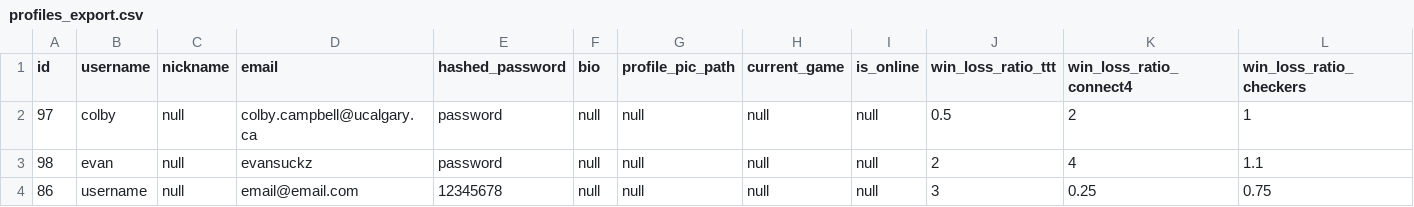
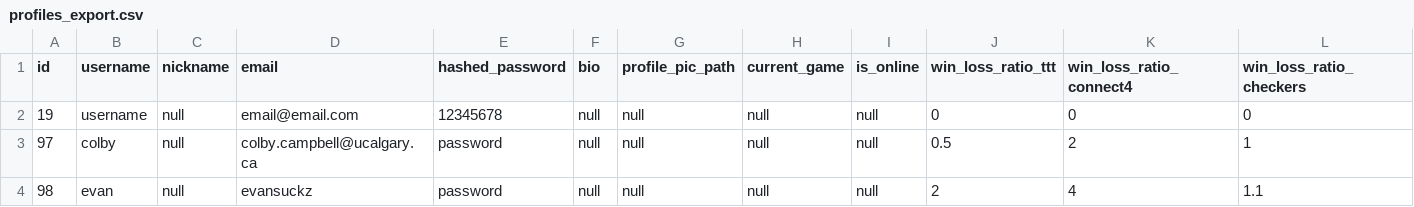
Before and after one commit to illiteratewaffle/RetroArcade, a CSV file: profiles_export.csv, drawn as a sheet; only a part is shown; the shorter side is filled out with more unchanged rows; rows hold the shown columns only; the diff names each change by its address in the sheet, - before the commit and + after, or states it on an @@ line.

```diff
--- a/profiles_export.csv
+++ b/profiles_export.csv
+row 2: 19 | username | null | email@email.com | 12345678 | null | null | null | null | 0 | 0 | 0
```
Also changed, not shown: 1 other file.
